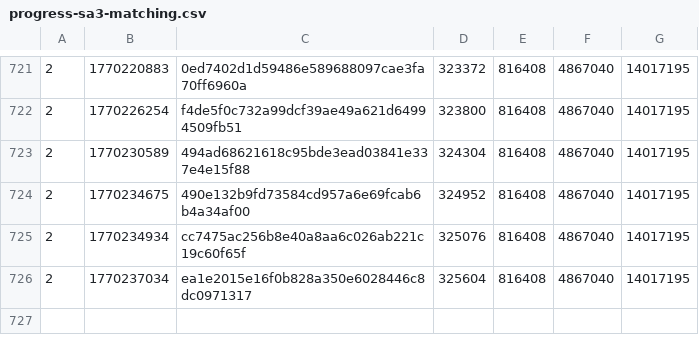
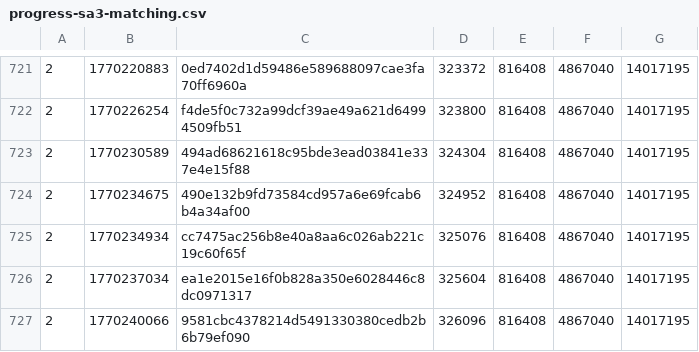
Before and after one commit to SAT-R/sa3, a CSV file: reports/progress-sa3-matching.csv, drawn as a sheet; only a part is shown, gaps mark what is left out; the diff names each change by its address in the sheet, - before the commit and + after, or states it on an @@ line.

Commit message:
More progress

```diff
--- a/reports/progress-sa3-matching.csv
+++ b/reports/progress-sa3-matching.csv
+row 727: 2 | 1770240066 | 9581cbc4378214d5491330380cedb2b6b79ef090 | 326096 | 816408 | 4867040 | 14017195
```
Also changed, not shown: reports/progress-sa3-nonmatching.csv, 2 other files.
